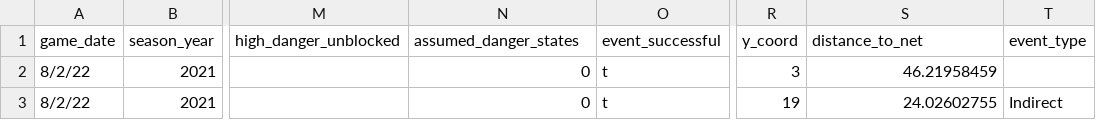
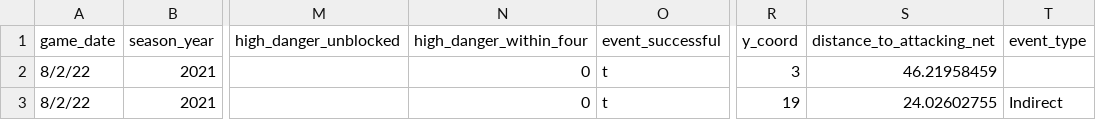
Before and after one commit to nguyenank/bdc22-mst, a CSV file: all_powerplays_4-23-22_cleaned.csv, drawn as a sheet; only a part is shown, gaps mark what is left out; the diff names each change by its address in the sheet, - before the commit and + after, or states it on an @@ line.

```diff
--- a/all_powerplays_4-23-22_cleaned.csv
+++ b/all_powerplays_4-23-22_cleaned.csv
-N1: assumed_danger_states
+N1: high_danger_within_four
-S1: distance_to_net
+S1: distance_to_attacking_net
```
Also changed, not shown: 1 other file.
